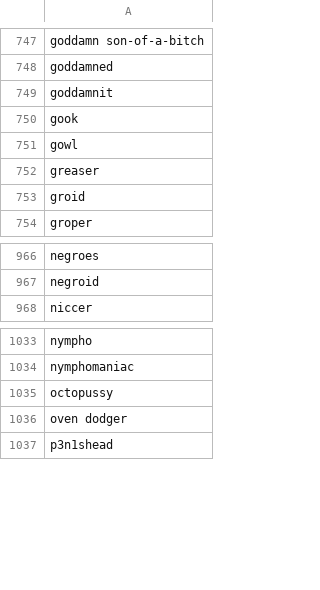
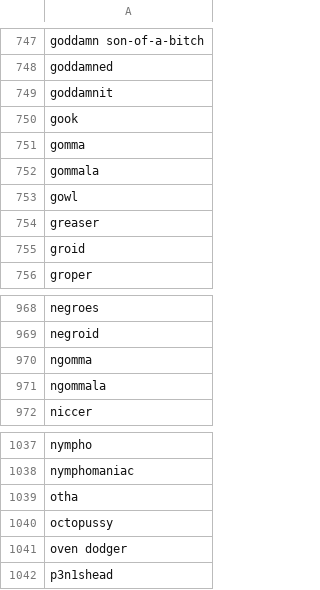
Before and after one commit to guhandelta/hono-upstash-cloudflare-profanity-api, a CSV file: training_data.csv, drawn as a sheet; only a part is shown, gaps mark what is left out.

Commit message:
Addeed the functionality to format the parsed data and upload it into the Upstash Vector DB

```diff
--- a/training_data.csv
+++ b/training_data.csv
@@ -750,2 +750,4 @@ goddamnit
 gook
+gomma
+gommala
 gowl
@@ -967,2 +969,4 @@ negroes
 negroid
+ngomma
+ngommala
 niccer
@@ -1034,2 +1038,3 @@ nympho
 nymphomaniac
+otha
 octopussy
```
Also changed, not shown: 4 other files.
